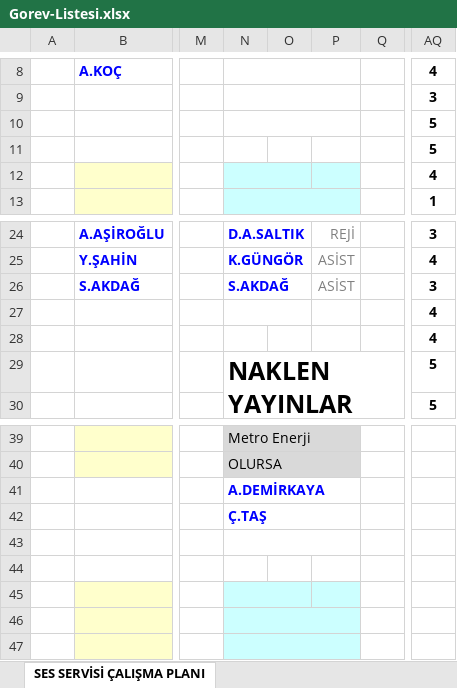
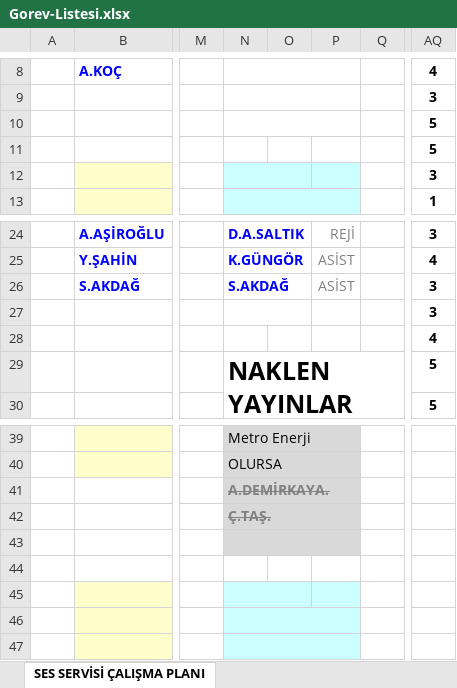
Before and after one commit to bozokyapi5/ses, an Excel workbook: Gorev-Listesi.xlsx, sheet SES SERVİSİ ÇALIŞMA PLANI, drawn as a sheet; only a part is shown, gaps mark what is left out; values as stored, in another font and other column widths than the file's, no borders; the diff names each change by its address in the sheet, - before the commit and + after, or states it on an @@ line.

```diff
--- a/Gorev-Listesi.xlsx (sheet SES SERVİSİ ÇALIŞMA PLANI)
+++ b/Gorev-Listesi.xlsx (sheet SES SERVİSİ ÇALIŞMA PLANI)
-AQ12: 4
+AQ12: 3
-AQ27: 4
+AQ27: 3
-N41: A.DEMİRKAYA
+N41: A.DEMİRKAYA.
-N41:P43 fill: none
+N41:P43 fill: #D9D9D9
@@ N41:N42 strikethrough: off → on, text colour: #0000FF → #808080 @@
-N42: Ç.TAŞ
+N42: Ç.TAŞ.
```
